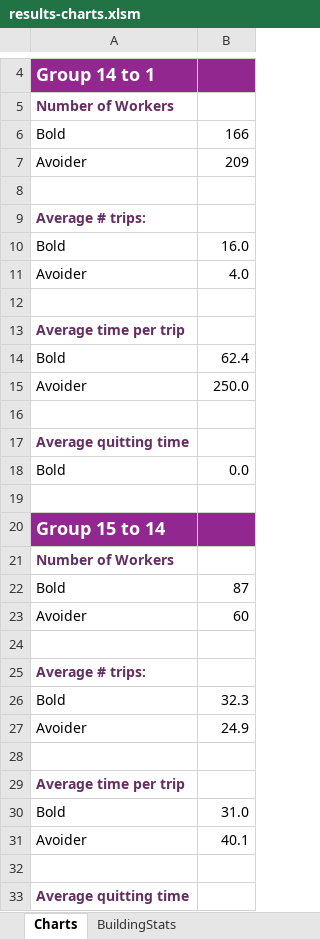
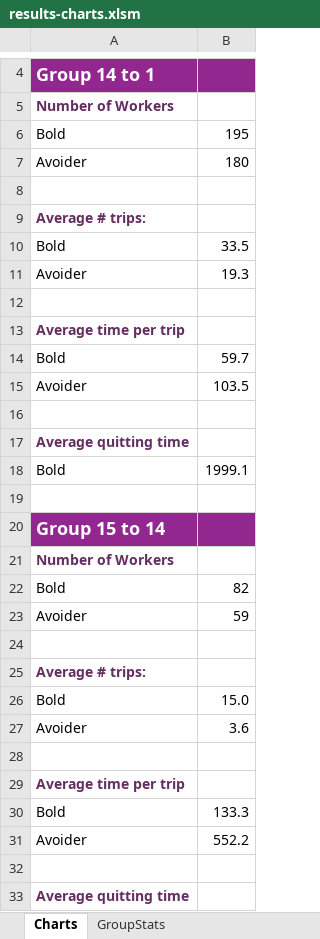
Before and after one commit to hkillam/worksitetraffic, an Excel workbook: results-charts.xlsm, sheet Charts, drawn as a sheet; only a part is shown, gaps mark what is left out; values as stored, in another font and other column widths than the file's, no borders; charts and pictures not drawn; the diff covers the shown part only; the diff names each change by its address in the sheet, - before the commit and + after, or states it on an @@ line.

```diff
--- a/results-charts.xlsm (sheet Charts)
+++ b/results-charts.xlsm (sheet Charts)
-sheet tab: BuildingStats
+sheet tab: GroupStats
-B6: 166
+B6: 195
-B7: 209
+B7: 180
-B10: 16.0
+B10: 33.5
-B11: 4.0
+B11: 19.3
-B14: 62.4
+B14: 59.7
-B15: 250.0
+B15: 103.5
-B18: 0.0
+B18: 1999.1
-B22: 87
+B22: 82
-B23: 60
+B23: 59
-B26: 32.3
+B26: 15.0
-B27: 24.9
+B27: 3.6
-B30: 31.0
+B30: 133.3
-B31: 40.1
+B31: 552.2
```
Also changed, not shown: 13 edited cells elsewhere in this sheet, sheet group15to14bold, sheet group15to14avoider, sheet group14to1bold, sheet group15to18bold, sheet group15to18avoider, sheet group14to1avoider, 3 more sheets, formulas that keep their value, charts or pictures, 12 other files.
